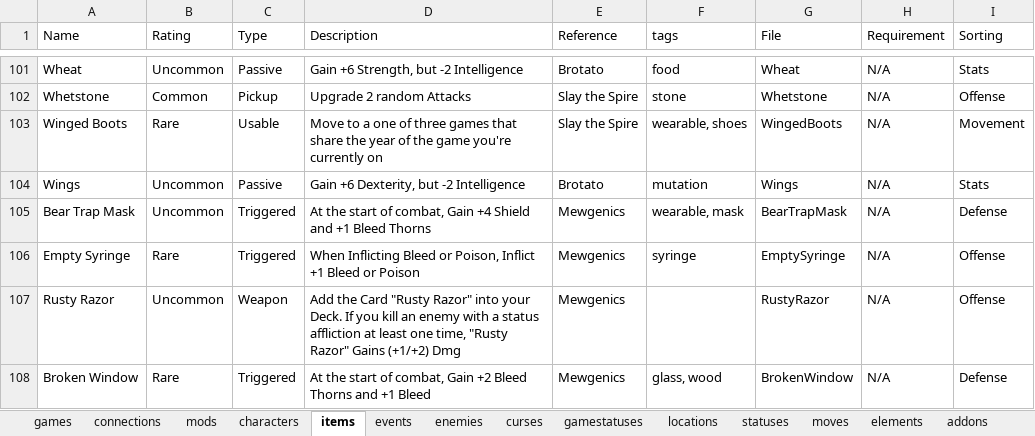
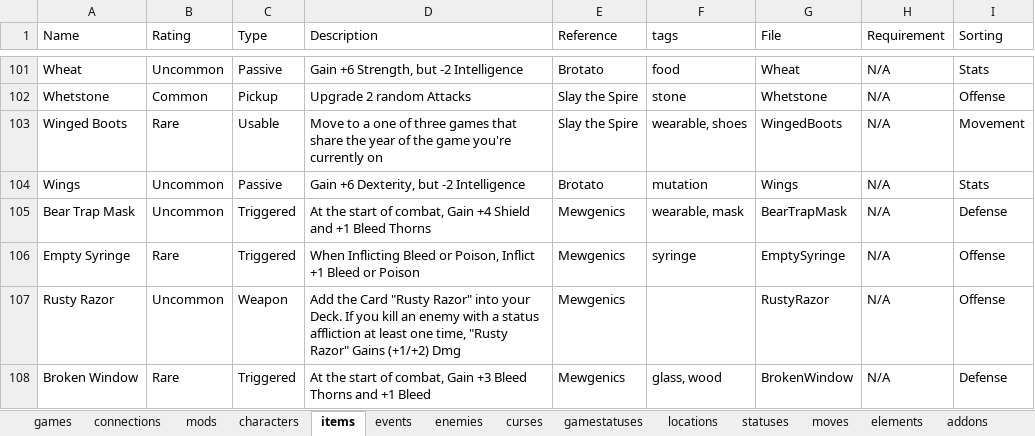
Before and after one commit to batsling/Roguelike-like, an Excel workbook: tools/Roguelikes.xlsx, sheet items, drawn as a sheet; only a part is shown, gaps mark what is left out; values as stored, in another font and other column widths than the file's, no borders; table styles not drawn; the diff names each change by its address in the sheet, - before the commit and + after, or states it on an @@ line.

```diff
--- a/tools/Roguelikes.xlsx (sheet items)
+++ b/tools/Roguelikes.xlsx (sheet items)
-D108 (Description): …combat, Gain +2 Bleed Thorns…
+D108 (Description): …combat, Gain +3 Bleed Thorns…
```
Also changed, not shown: sheet spells, sheet elements.
